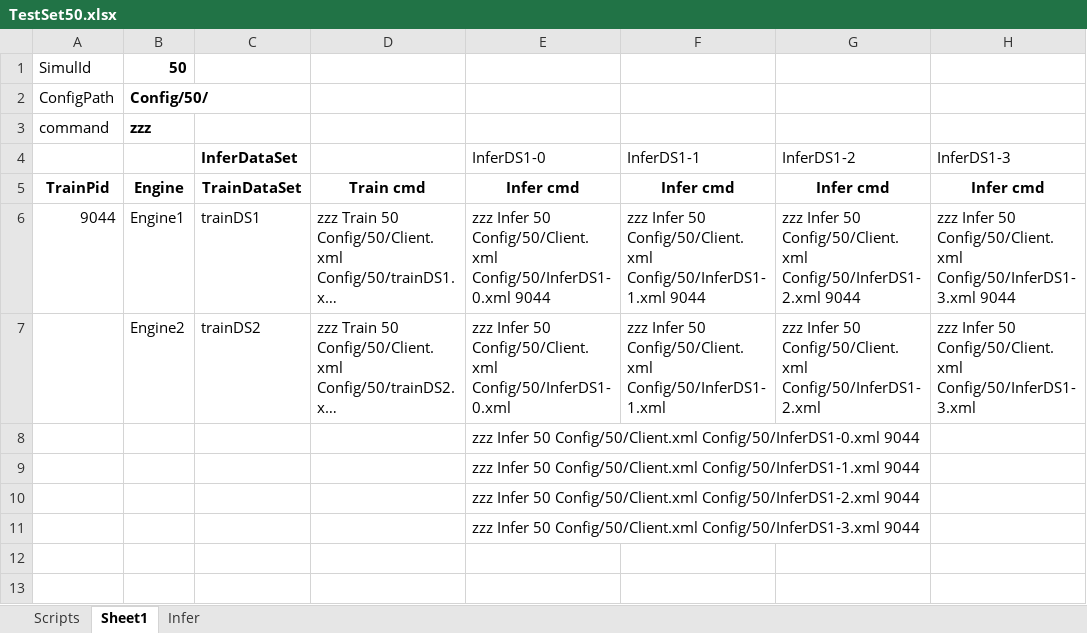
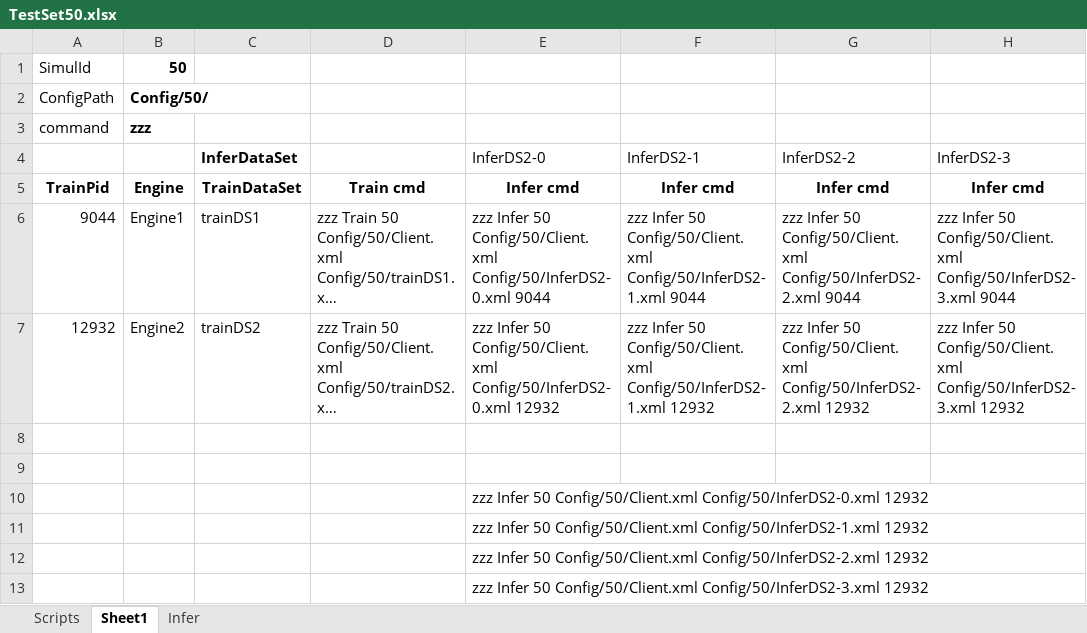
Before and after one commit to gcaglion/zzz, an Excel workbook: Config/50/TestSet50.xlsx, sheet Sheet1, drawn as a sheet; long unchanged cells end in …; values as stored, in another font and other column widths than the file's, no borders; addresses are those after the commit; the diff names each change by its address in the sheet, - before the commit and + after, or states it on an @@ line.

Commit message:
MQL5 was saving wrong forecast in db. sEngine Checks shape of infer dataset before proceeding. more tests

```diff
--- a/Config/50/TestSet50.xlsx (sheet Sheet1)
+++ b/Config/50/TestSet50.xlsx (sheet Sheet1)
-E4: InferDS1-0
+E4: InferDS2-0
-F4: InferDS1-1
+F4: InferDS2-1
-G4: InferDS1-2
+G4: InferDS2-2
-H4: InferDS1-3
+H4: InferDS2-3
-E6 (InferDS2-0): …50 Config/50/Client.xml Config/50/InferDS1-0.xml 9044
+E6 (InferDS2-0): …50 Config/50/Client.xml Config/50/InferDS2-0.xml 9044
-F6 (InferDS2-1): …50 Config/50/Client.xml Config/50/InferDS1-1.xml 9044
+F6 (InferDS2-1): …50 Config/50/Client.xml Config/50/InferDS2-1.xml 9044
-G6 (InferDS2-2): …50 Config/50/Client.xml Config/50/InferDS1-2.xml 9044
+G6 (InferDS2-2): …50 Config/50/Client.xml Config/50/InferDS2-2.xml 9044
-H6 (InferDS2-3): …50 Config/50/Client.xml Config/50/InferDS1-3.xml 9044
+H6 (InferDS2-3): …50 Config/50/Client.xml Config/50/InferDS2-3.xml 9044
-A7: (empty)
+A7: 12932
-E7 (InferDS2-0): …50 Config/50/Client.xml Config/50/InferDS1-0.xml
+E7 (InferDS2-0): …50 Config/50/Client.xml Config/50/InferDS2-0.xml 12932
-F7 (InferDS2-1): …50 Config/50/Client.xml Config/50/InferDS1-1.xml
+F7 (InferDS2-1): …50 Config/50/Client.xml Config/50/InferDS2-1.xml 12932
-G7 (InferDS2-2): …50 Config/50/Client.xml Config/50/InferDS1-2.xml
+G7 (InferDS2-2): …50 Config/50/Client.xml Config/50/InferDS2-2.xml 12932
-H7 (InferDS2-3): …50 Config/50/Client.xml Config/50/InferDS1-3.xml
+H7 (InferDS2-3): …50 Config/50/Client.xml Config/50/InferDS2-3.xml 12932
+row 8: (empty)
+row 9: (empty)
-E10 (InferDS2-0): …50 Config/50/Client.xml Config/50/InferDS1-0.xml 9044
+E10 (InferDS2-0): …50 Config/50/Client.xml Config/50/InferDS2-0.xml 12932
-E11 (InferDS2-0): …50 Config/50/Client.xml Config/50/InferDS1-1.xml 9044
+E11 (InferDS2-0): …50 Config/50/Client.xml Config/50/InferDS2-1.xml 12932
-E12 (InferDS2-0): …50 Config/50/Client.xml Config/50/InferDS1-2.xml 9044
+E12 (InferDS2-0): …50 Config/50/Client.xml Config/50/InferDS2-2.xml 12932
-E13 (InferDS2-0): …50 Config/50/Client.xml Config/50/InferDS1-3.xml 9044
+E13 (InferDS2-0): …50 Config/50/Client.xml Config/50/InferDS2-3.xml 12932
```
Also changed, not shown: 17 other files.
